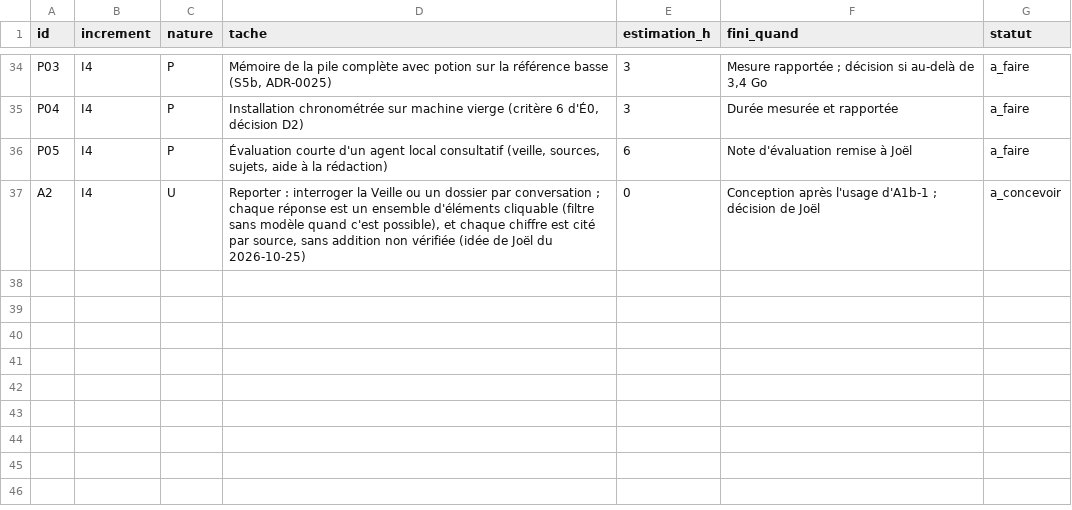
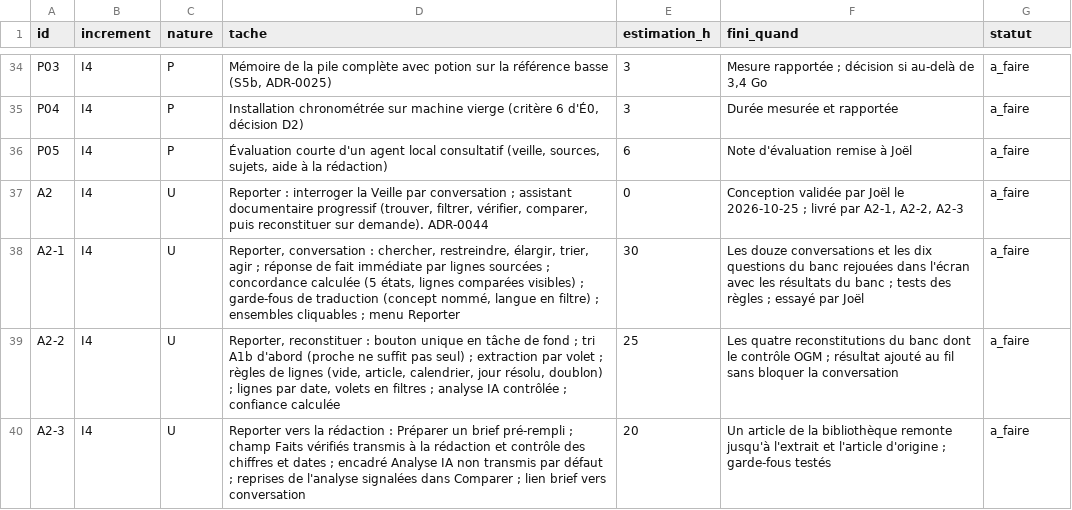
Before and after one commit to jvdbiest/Otlet, a CSV file: docs/projet/backlog-E1.csv, drawn as a sheet; only a part is shown, gaps mark what is left out.

```diff
--- a/docs/projet/backlog-E1.csv
+++ b/docs/projet/backlog-E1.csv
@@ -36,2 +36,5 @@ P04,I4,P,"Installation chronométrée sur machine vierge (critère 6 d'É0, déc
 P05,I4,P,"Évaluation courte d'un agent local consultatif (veille, sources, sujets, aide à la rédaction)",6,"Note d'évaluation remise à Joël",a_faire
-A2,I4,U,"Reporter : interroger la Veille ou un dossier par conversation ; chaque réponse est un ensemble d'éléments cliquable (filtre sans modèle quand c'est possible), et chaque chiffre est cité par source, sans addition non vérifiée (idée de Joël du 2026-10-25)",0,"Conception après l'usage d'A1b-1 ; décision de Joël",a_concevoir
+A2,I4,U,"Reporter : interroger la Veille par conversation ; assistant documentaire progressif (trouver, filtrer, vérifier, comparer, puis reconstituer sur demande). ADR-0044",0,"Conception validée par Joël le 2026-10-25 ; livré par A2-1, A2-2, A2-3",a_faire
+A2-1,I4,U,"Reporter, conversation : chercher, restreindre, élargir, trier, agir ; réponse de fait immédiate par lignes sourcées ; concordance calculée (5 états, lignes comparées visibles) ; garde-fous de traduction (concept nommé, langue en filtre) ; ensembles cliquables ; menu Reporter",30,"Les douze conversations et les dix questions du banc rejouées dans l'écran avec les résultats du banc ; tests des règles ; essayé par Joël",a_faire
+A2-2,I4,U,"Reporter, reconstituer : bouton unique en tâche de fond ; tri A1b d'abord (proche ne suffit pas seul) ; extraction par volet ; règles de lignes (vide, article, calendrier, jour résolu, doublon) ; lignes par date, volets en filtres ; analyse IA contrôlée ; confiance calculée",25,"Les quatre reconstitutions du banc dont le contrôle OGM ; résultat ajouté au fil sans bloquer la conversation",a_faire
+A2-3,I4,U,"Reporter vers la rédaction : Préparer un brief pré-rempli ; champ Faits vérifiés transmis à la rédaction et contrôle des chiffres et dates ; encadré Analyse IA non transmis par défaut ; reprises de l'analyse signalées dans Comparer ; lien brief vers conversation",20,"Un article de la bibliothèque remonte jusqu'à l'extrait et l'article d'origine ; garde-fous testés",a_faire
```
Also changed, not shown: docs/projet/journal-temps.csv, 3 other files.
